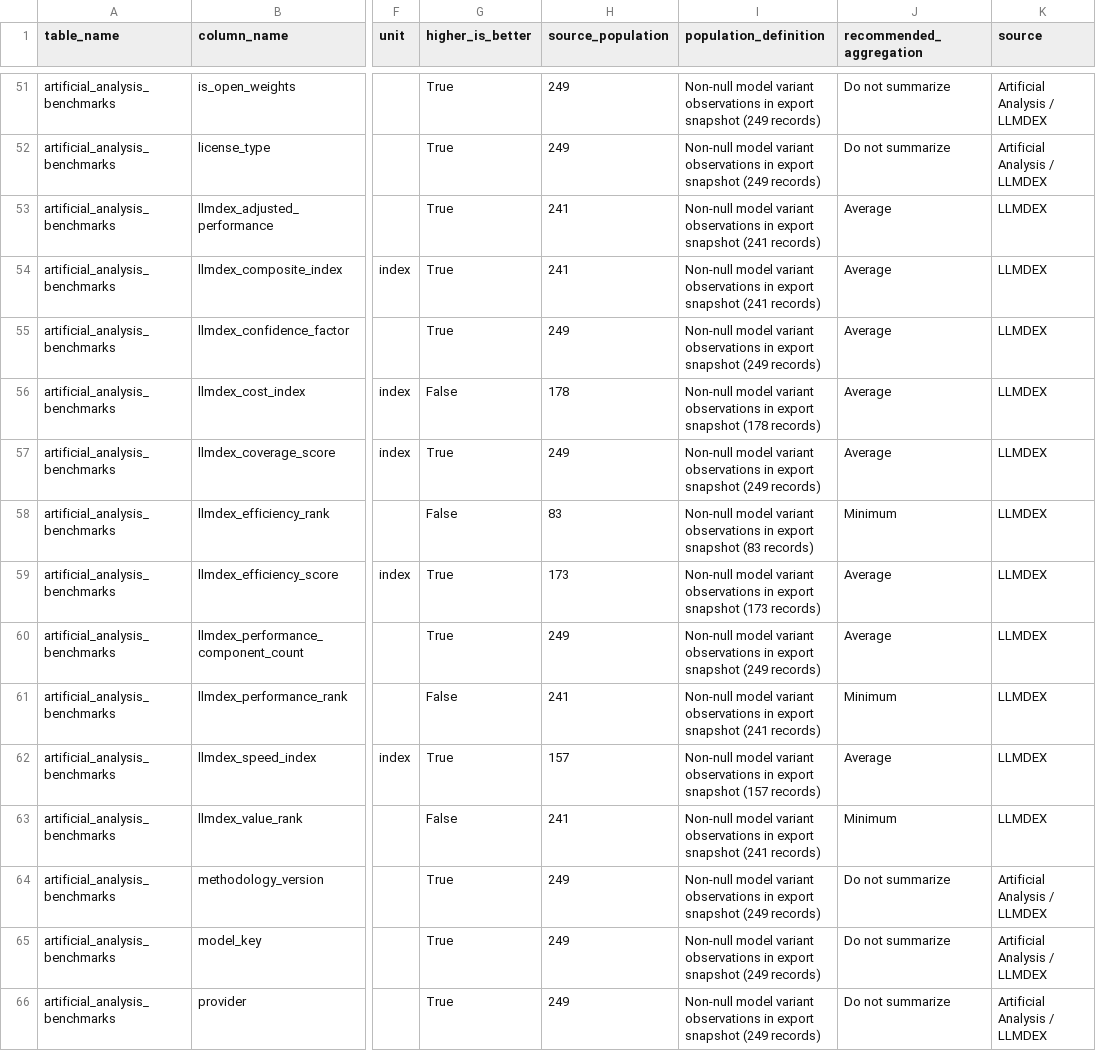
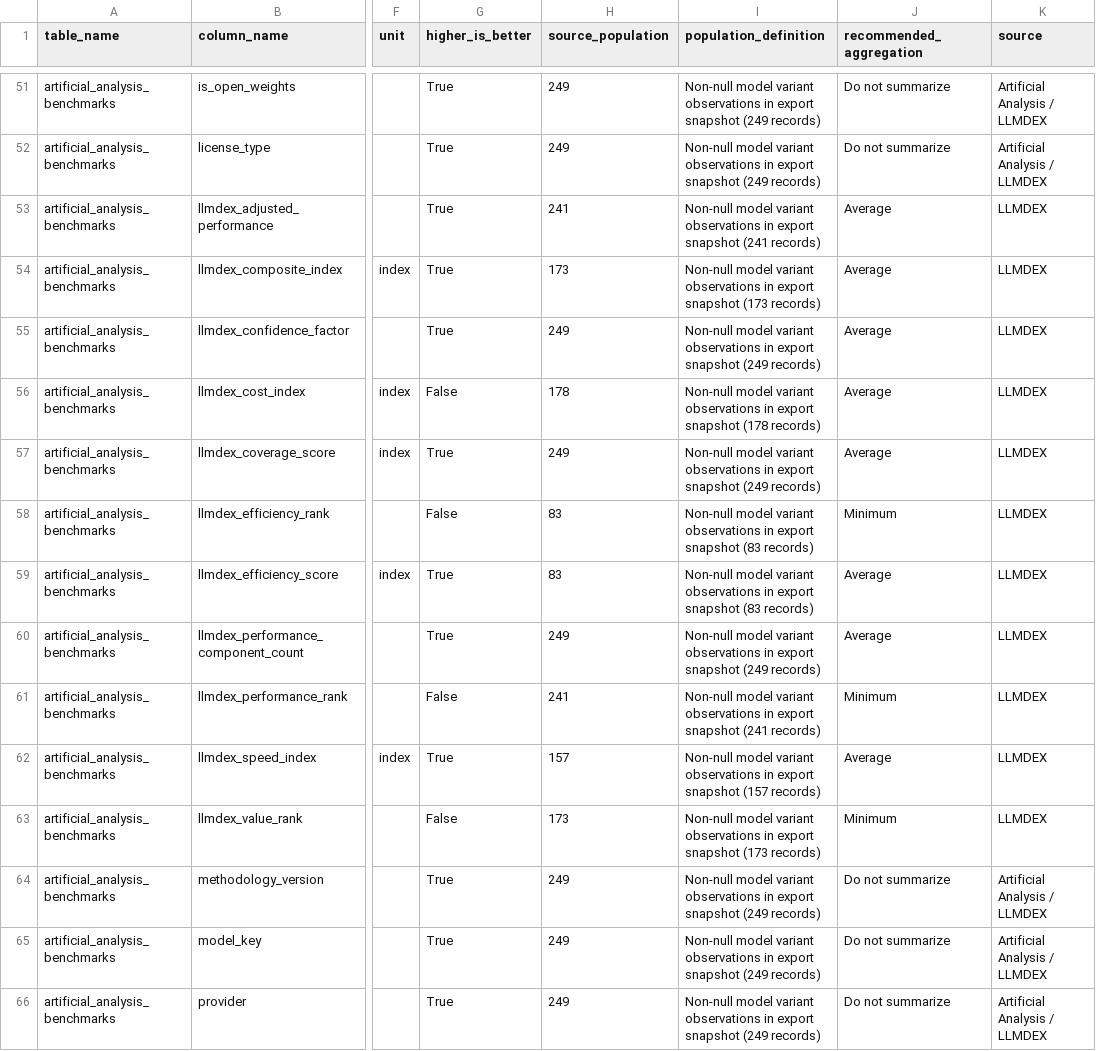
Before and after one commit to ArnavMurdande/LLMDEX, a CSV file: data/powerbi/v1/data_dictionary.csv, drawn as a sheet; only a part is shown, gaps mark what is left out; the diff names each change by its address in the sheet, - before the commit and + after, or states it on an @@ line.

```diff
--- a/data/powerbi/v1/data_dictionary.csv
+++ b/data/powerbi/v1/data_dictionary.csv
-H54 (source_population): 241
+H54 (source_population): 173
-I54 (population_definition): …export snapshot (241 records)
+I54 (population_definition): …export snapshot (173 records)
-H59 (source_population): 173
+H59 (source_population): 83
-I59 (population_definition): …export snapshot (173 records)
+I59 (population_definition): …export snapshot (83 records)
-H63 (source_population): 241
+H63 (source_population): 173
-I63 (population_definition): …export snapshot (241 records)
+I63 (population_definition): …export snapshot (173 records)
```
Also changed, not shown: data/cleaned/artificial_analysis/latest.csv, data/cleaned/latest.csv, 25 other files.
